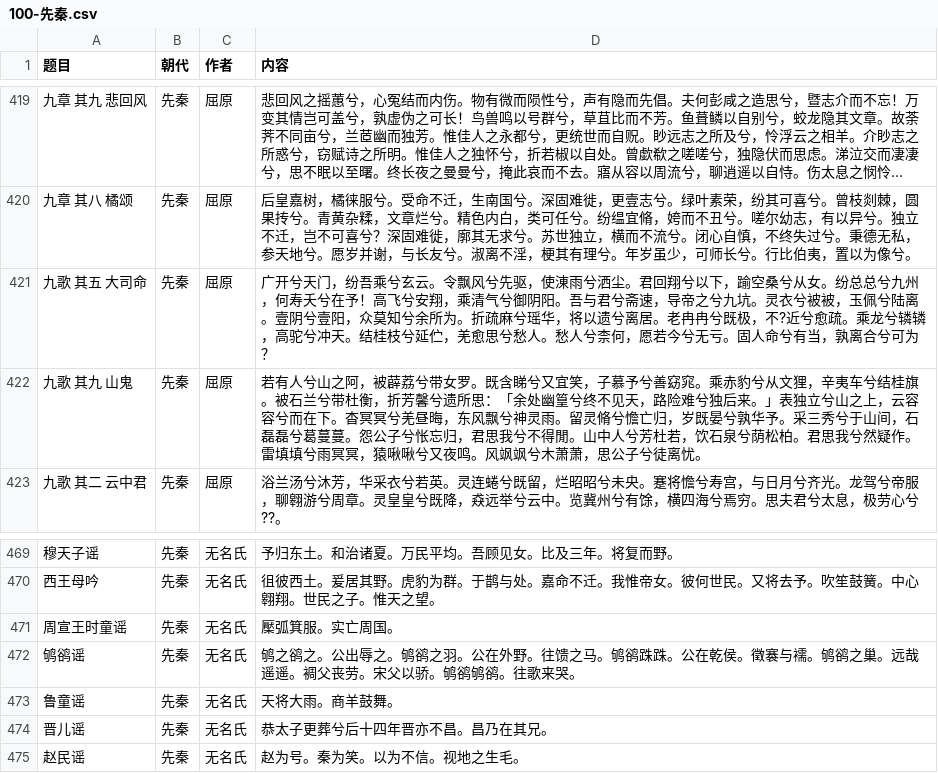
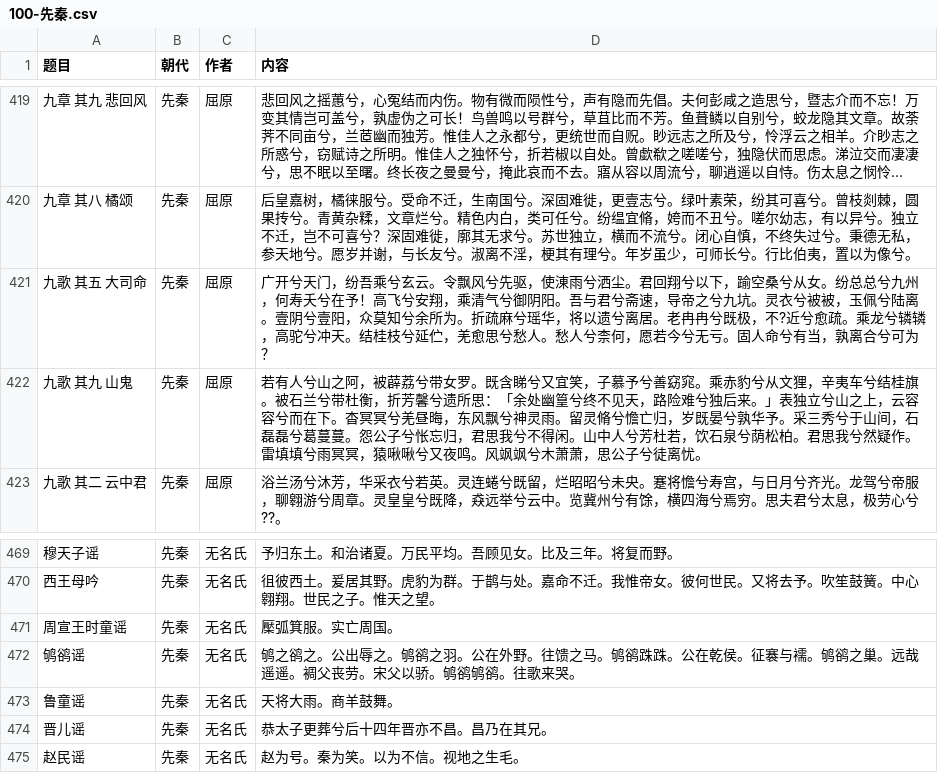
Before and after one commit to bingcheng1998/Poetry, a CSV file: 100-先秦.csv, drawn as a sheet; only a part is shown, gaps mark what is left out; long unchanged cells end in …; the diff covers the shown part only.

```diff
--- a/100-先秦.csv
+++ b/100-先秦.csv
@@ -421,3 +421,3 @@
 "九歌 其五 大司命","先秦","屈原","广开兮天门，纷吾乘兮玄云。令飘风兮先驱，使涷雨兮洒尘。君回翔兮以下，踰空桑兮从女。纷总总兮九州，何寿夭兮在予！高飞兮安翔，乘清气兮御阴阳。吾与君兮斋速，导帝之兮九坑。灵衣兮被被，玉佩兮陆离。壹阴兮壹阳，众莫知兮余所为。折疏麻兮瑶华，将以遗兮离居。老冉冉兮既极，不?近兮愈疏。乘龙兮辚辚，高驼兮冲天。结桂枝兮延伫，羌愈思兮愁人。愁人兮柰何，愿若今兮无亏。固人命兮有当，孰离合兮可为？"
-"九歌 其九 山鬼","先秦","屈原","若有人兮山之阿，被薜荔兮带女罗。既含睇兮又宜笑，子慕予兮善窈窕。乘赤豹兮从文狸，辛夷车兮结桂旗。被石兰兮带杜衡，折芳馨兮遗所思：「余处幽篁兮终不见天，路险难兮独后来。」表独立兮山之上，云容容兮而在下。杳冥冥兮羌昼晦，东风飘兮神灵雨。留灵脩兮憺亡归，岁既晏兮孰华予。采三秀兮于山间，石磊磊兮葛蔓蔓。怨公子兮怅忘归，君思我兮不得閒。山中人兮芳杜若，饮石泉兮荫松柏。君思我兮然疑作。雷填填兮雨冥冥，猿啾啾兮又夜鸣。风飒飒兮木萧萧，思公子兮徒离忧。"
+"九歌 其九 山鬼","先秦","屈原","若有人兮山之阿，被薜荔兮带女罗。既含睇兮又宜笑，子慕予兮善窈窕。乘赤豹兮从文狸，辛夷车兮结桂旗。被石兰兮带杜衡，折芳馨兮遗所思：「余处幽篁兮终不见天，路险难兮独后来。」表独立兮山之上，云容容兮而在下。杳冥冥兮羌昼晦，东风飘兮神灵雨。留灵脩兮憺亡归，岁既晏兮孰华予。采三秀兮于山间，石磊磊兮葛蔓蔓。怨公子兮怅忘归，君思我兮不得闲。山中人兮芳杜若，饮石泉兮荫松柏。君思我兮然疑作。雷填填兮雨冥冥，猿啾啾兮又夜鸣。风飒飒兮木萧萧，思公子兮徒离忧。"
 "九歌 其二 云中君","先秦","屈原","浴兰汤兮沐芳，华采衣兮若英。灵连蜷兮既留，烂昭昭兮未央。蹇将憺兮寿宫，与日月兮齐光。龙驾兮帝服，聊翱游兮周章。灵皇皇兮既降，猋远举兮云中。览冀州兮有馀，横四海兮焉穷。思夫君兮太息，极劳心兮??。"
@@ -471,3 +471,3 @@
 "周宣王时童谣","先秦","无名氏","檿弧箕服。实亡周国。"
-"鸲鹆谣","先秦","无名氏","鸲之鹆之。公出辱之。鸲鹆之羽。公在外野。往馈之马。鸲鹆跦跦。公在乾侯。徵褰与襦。鸲鹆之巢。远哉遥遥。裯父丧劳。宋父以骄。鸲鹆鸲鹆。往歌来哭。"
+"鸲鹆谣","先秦","无名氏","鸲之鹆之。公出辱之。鸲鹆之羽。公在外野。往馈之马。鸲鹆跦跦。公在乾侯。征褰与襦。鸲鹆之巢。远哉遥遥。裯父丧劳。宋父以骄。鸲鹆鸲鹆。往歌来哭。"
 "鲁童谣","先秦","无名氏","天将大雨。商羊鼓舞。"
```
Also changed, not shown: 7 edited cells elsewhere in this file, 103-汉.csv, 104-魏晋.csv, 10 other files.
